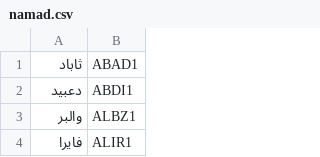
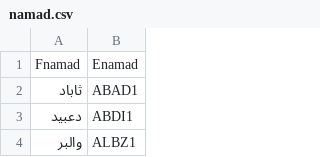
Before and after one commit to mohamad6300/StockData, a CSV file: namad.csv, drawn as a sheet; only a part is shown; the shorter side is filled out with more unchanged rows; the diff names each change by its address in the sheet, - before the commit and + after, or states it on an @@ line.

Commit message:
Update namad.csv

```diff
--- a/namad.csv
+++ b/namad.csv
+row 1: Fnamad | Enamad
```
